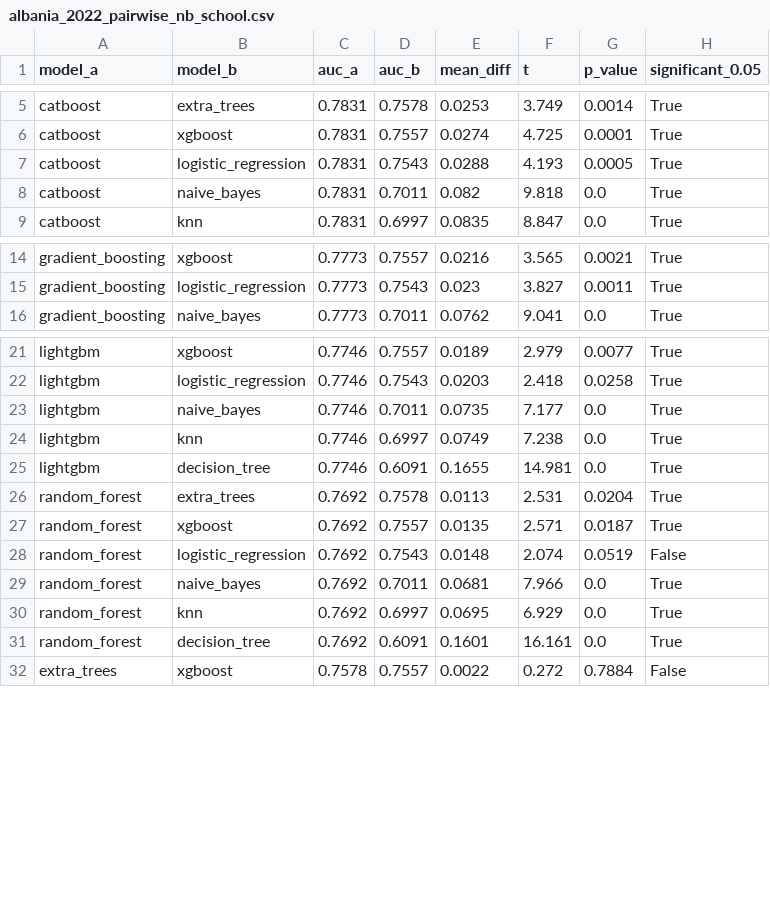
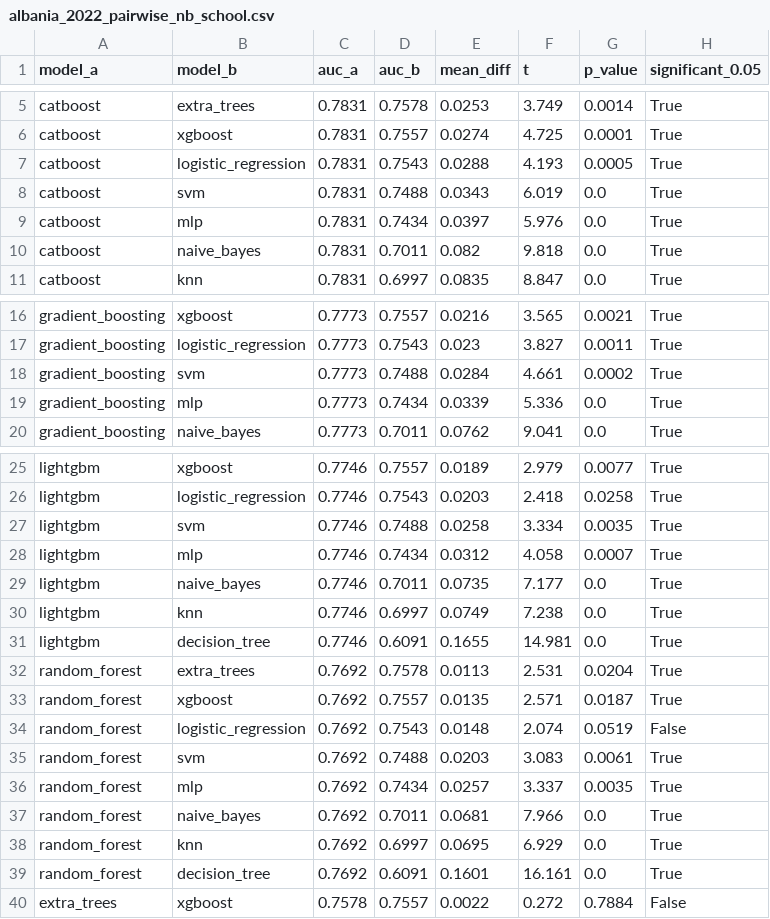
Before and after one commit to xhoja/oecd-pisa-albania, a CSV file: outputs/results/albania_2022_pairwise_nb_school.csv, drawn as a sheet; only a part is shown, gaps mark what is left out; the diff covers the shown part only; the diff names each change by its address in the sheet, - before the commit and + after, or states it on an @@ line.

```diff
--- a/outputs/results/albania_2022_pairwise_nb_school.csv
+++ b/outputs/results/albania_2022_pairwise_nb_school.csv
+row 8: catboost | svm | 0.7831 | 0.7488 | 0.0343 | 6.019 | 0.0 | True
+row 9: catboost | mlp | 0.7831 | 0.7434 | 0.0397 | 5.976 | 0.0 | True
+row 18: gradient_boosting | svm | 0.7773 | 0.7488 | 0.0284 | 4.661 | 0.0002 | True
+row 19: gradient_boosting | mlp | 0.7773 | 0.7434 | 0.0339 | 5.336 | 0.0 | True
+row 27: lightgbm | svm | 0.7746 | 0.7488 | 0.0258 | 3.334 | 0.0035 | True
+row 28: lightgbm | mlp | 0.7746 | 0.7434 | 0.0312 | 4.058 | 0.0007 | True
+row 35: random_forest | svm | 0.7692 | 0.7488 | 0.0203 | 3.083 | 0.0061 | True
+row 36: random_forest | mlp | 0.7692 | 0.7434 | 0.0257 | 3.337 | 0.0035 | True
```
Also changed, not shown: 13 added rows elsewhere in this file, outputs/results/albania_2022_model_comparison.csv, outputs/results/albania_2022_model_comparison_school.csv, 55 other files.
